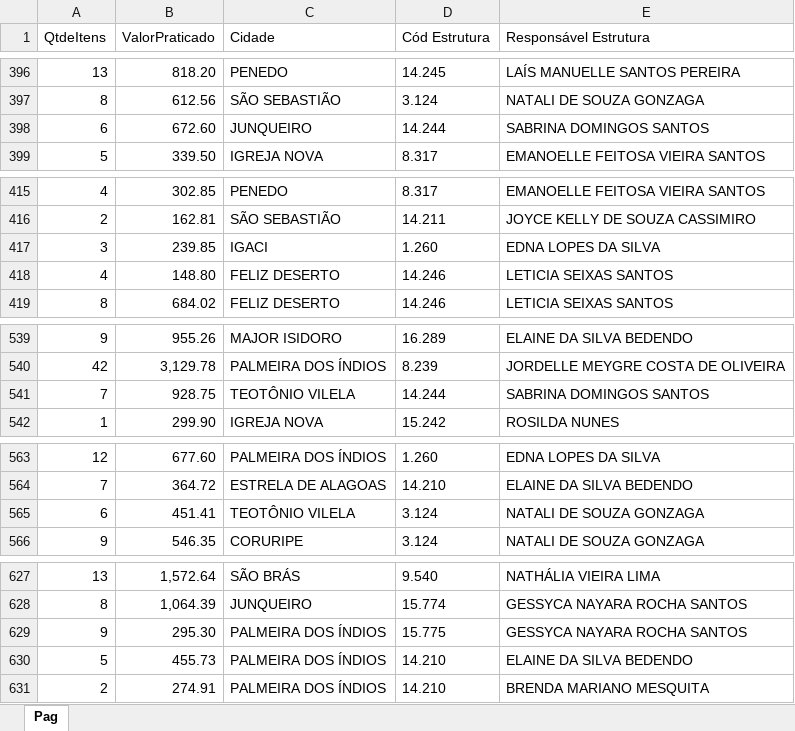
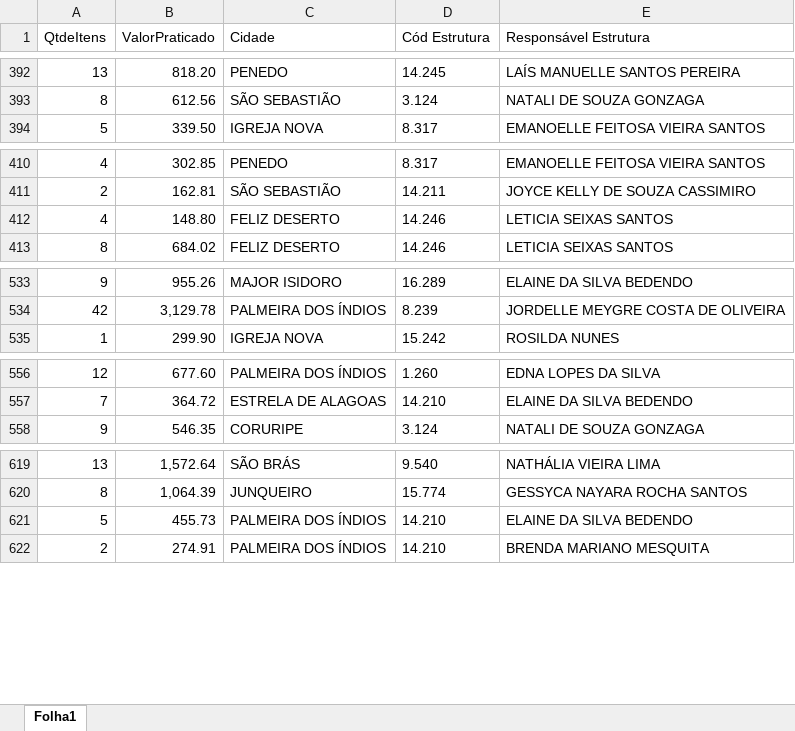
Before and after one commit to eduardocaduuu/SupervisionDash, an Excel workbook: data/map.xlsx, sheet Folha1, drawn as a sheet; only a part is shown, gaps mark what is left out; values as stored, in another font and other column widths than the file's, no borders; the diff covers the shown part only; the diff names each change by its address in the sheet, - before the commit and + after, or states it on an @@ line.

Commit message:
new sheet

```diff
--- a/data/map.xlsx (sheet Folha1)
+++ b/data/map.xlsx (sheet Folha1)
-sheet tab: Pag
+sheet tab: Folha1
-row 398: 6 | 672.60 | JUNQUEIRO | 14.244 | SABRINA DOMINGOS SANTOS
-row 417: 3 | 239.85 | IGACI | 1.260 | EDNA LOPES DA SILVA
-row 541: 7 | 928.75 | TEOTÔNIO VILELA | 14.244 | SABRINA DOMINGOS SANTOS
-row 565: 6 | 451.41 | TEOTÔNIO VILELA | 3.124 | NATALI DE SOUZA GONZAGA
-row 629: 9 | 295.30 | PALMEIRA DOS ÍNDIOS | 15.775 | GESSYCA NAYARA ROCHA SANTOS
```
Also changed, not shown: 12 removed rows elsewhere in this sheet, 2 other files.
